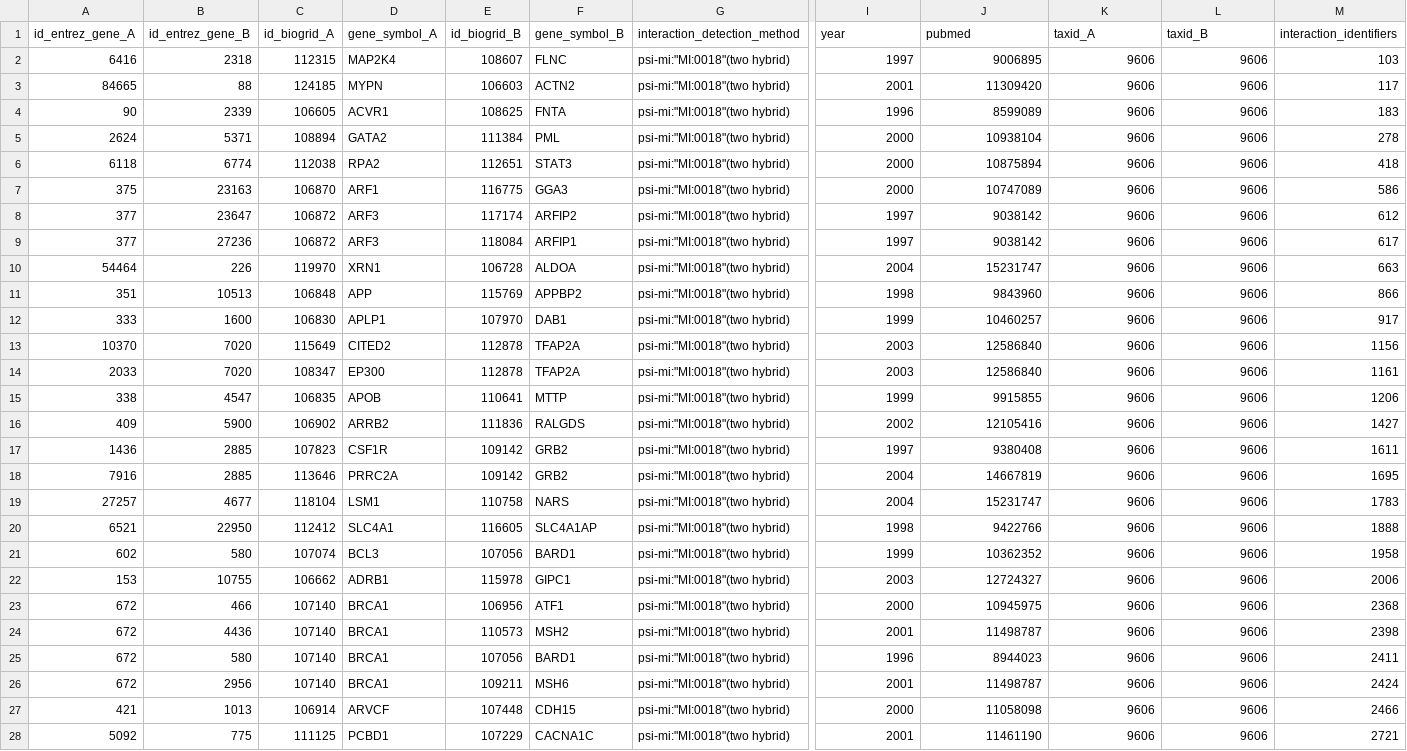
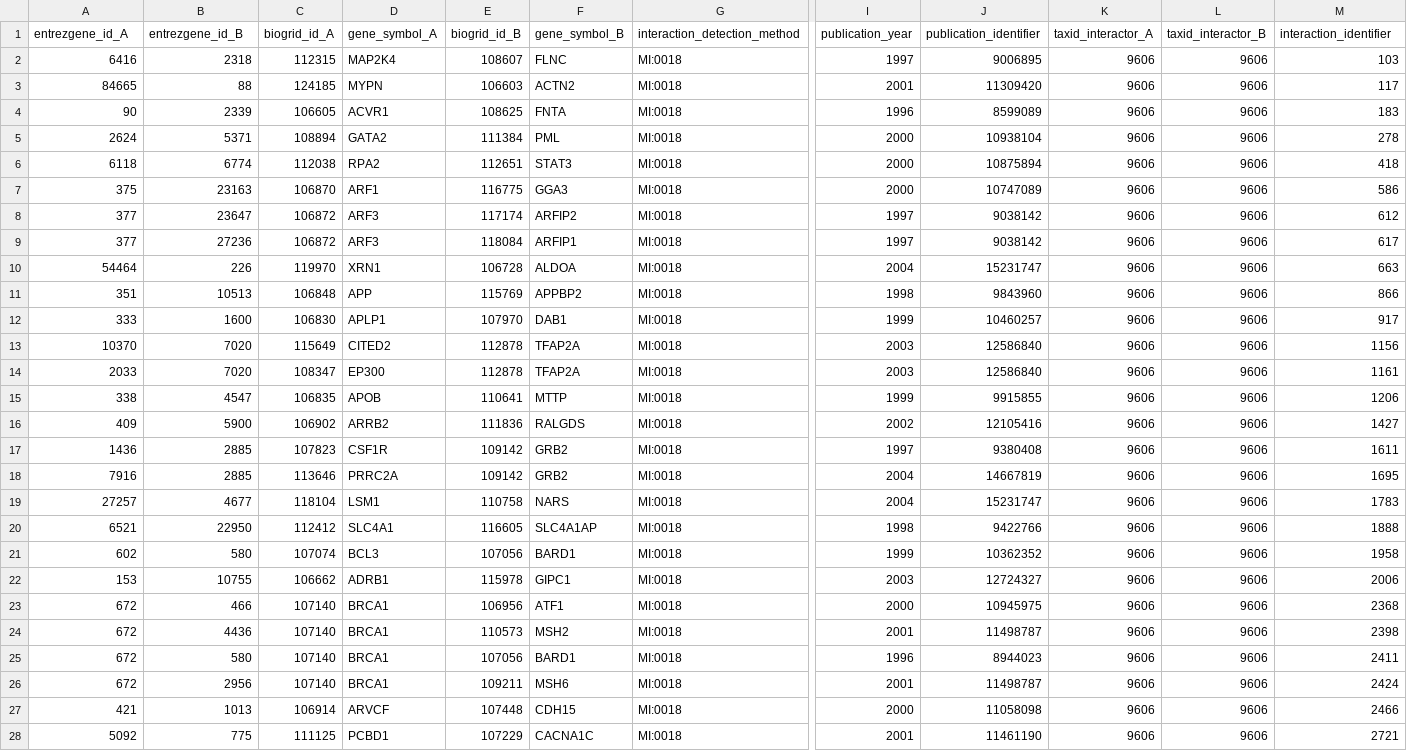
Before and after one commit to discipbd1/trab01, a CSV file: Samples/biogrid.csv, drawn as a sheet; only a part is shown, gaps mark what is left out; the diff covers the shown part only; the diff names each change by its address in the sheet, - before the commit and + after, or states it on an @@ line.

```diff
--- a/Samples/biogrid.csv
+++ b/Samples/biogrid.csv
-A1: id_entrez_gene_A
+A1: entrezgene_id_A
-B1: id_entrez_gene_B
+B1: entrezgene_id_B
-C1: id_biogrid_A
+C1: biogrid_id_A
-E1: id_biogrid_B
+E1: biogrid_id_B
-I1: year
+I1: publication_year
-J1: pubmed
+J1: publication_identifier
-K1: taxid_A
+K1: taxid_interactor_A
-L1: taxid_B
+L1: taxid_interactor_B
-M1: interaction_identifiers
+M1: interaction_identifier
-G2:G28 (interaction_detection_method): psi-mi:"MI:0018"(two hybrid)
+G2:G28 (interaction_detection_method): MI:0018
```
Also changed, not shown: 73 edited cells elsewhere in this file, Samples/intact.csv, Samples/mint.csv, 3 other files.
